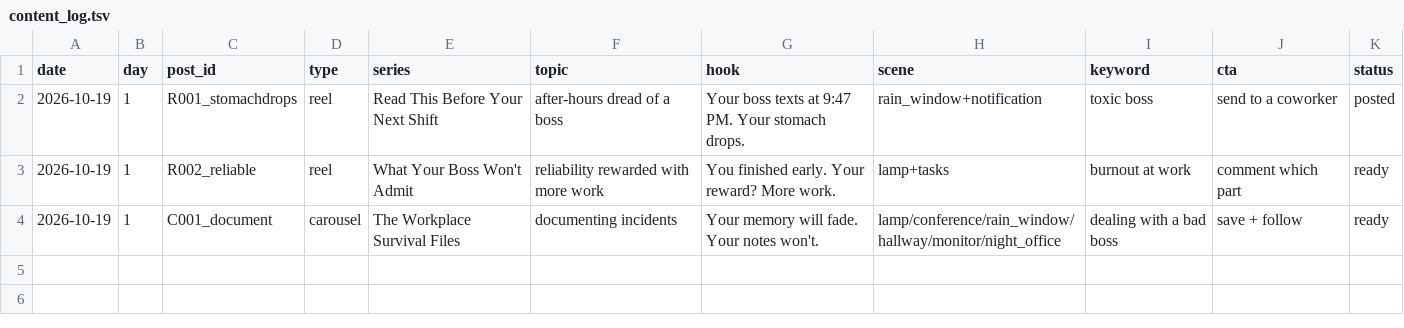
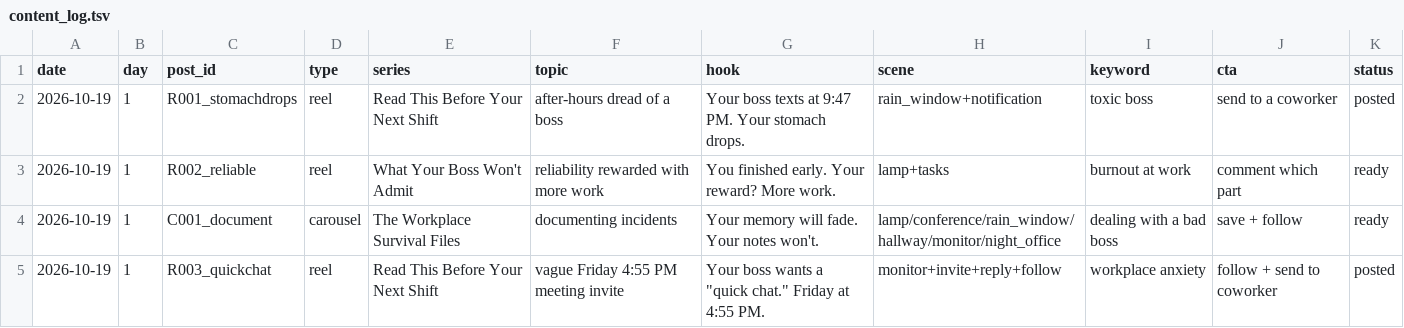
Before and after one commit to shaunmcm/Unspokenatwork, a TSV file: tools/content_log.tsv, drawn as a sheet.

```diff
--- a/tools/content_log.tsv
+++ b/tools/content_log.tsv
@@ -4 +4,2 @@ date	day	post_id	type	series	topic	hook	scene	keyword	cta	status
 2026-10-19	1	C001_document	carousel	The Workplace Survival Files	documenting incidents	Your memory will fade. Your notes won't.	lamp/conference/rain_window/hallway/monitor/night_office	dealing with a bad boss	save + follow	ready
+2026-10-19	1	R003_quickchat	reel	Read This Before Your Next Shift	vague Friday 4:55 PM meeting invite	Your boss wants a "quick chat." Friday at 4:55 PM.	monitor+invite+reply+follow	workplace anxiety	follow + send to coworker	posted
```
Also changed, not shown: 1 other file.
